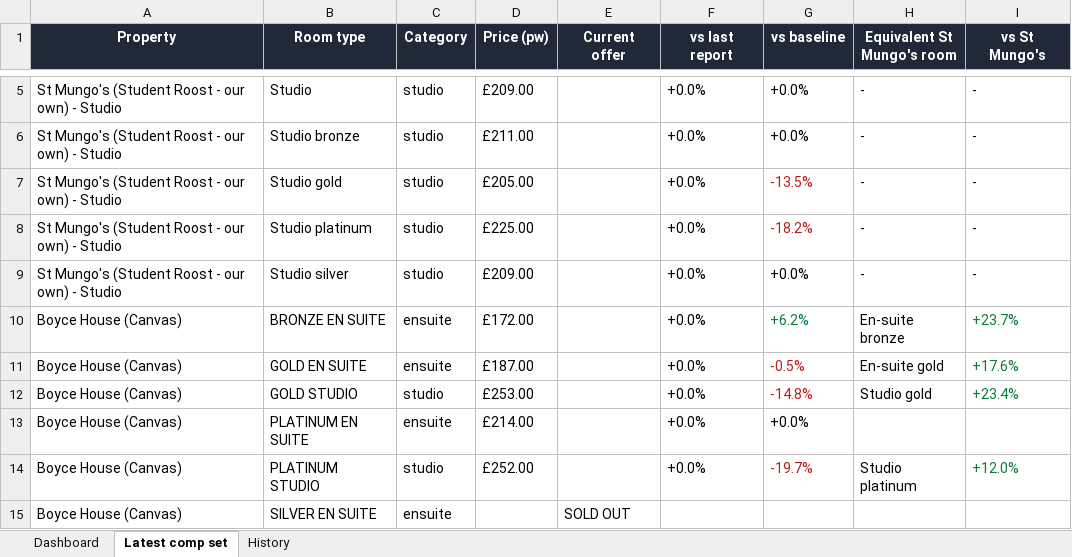
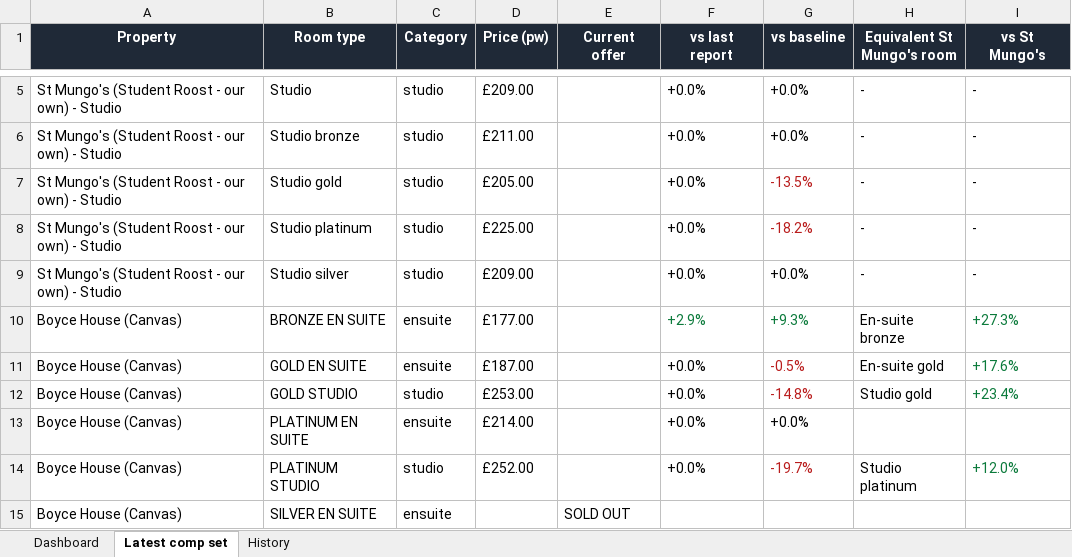
Before and after one commit to markAitcheson/St-Mungo-s, an Excel workbook: data/latest_comp_set.xlsx, sheet Latest comp set, drawn as a sheet; only a part is shown, gaps mark what is left out; values as stored, in another font and other column widths than the file's, no borders; the diff names each change by its address in the sheet, - before the commit and + after, or states it on an @@ line.

```diff
--- a/data/latest_comp_set.xlsx (sheet Latest comp set)
+++ b/data/latest_comp_set.xlsx (sheet Latest comp set)
-D10 (Price (pw)): £172.00
+D10 (Price (pw)): £177.00
-F10 (vs last report): +0.0%
+F10 (vs last report): +2.9%
-F10 text colour: black
+F10 text colour: #0B7A3B
-G10 (vs baseline): +6.2%
+G10 (vs baseline): +9.3%
-I10 (vs St Mungo's): +23.7%
+I10 (vs St Mungo's): +27.3%
```
Also changed, not shown: sheet History, sheet Dashboard, 1 other file.
